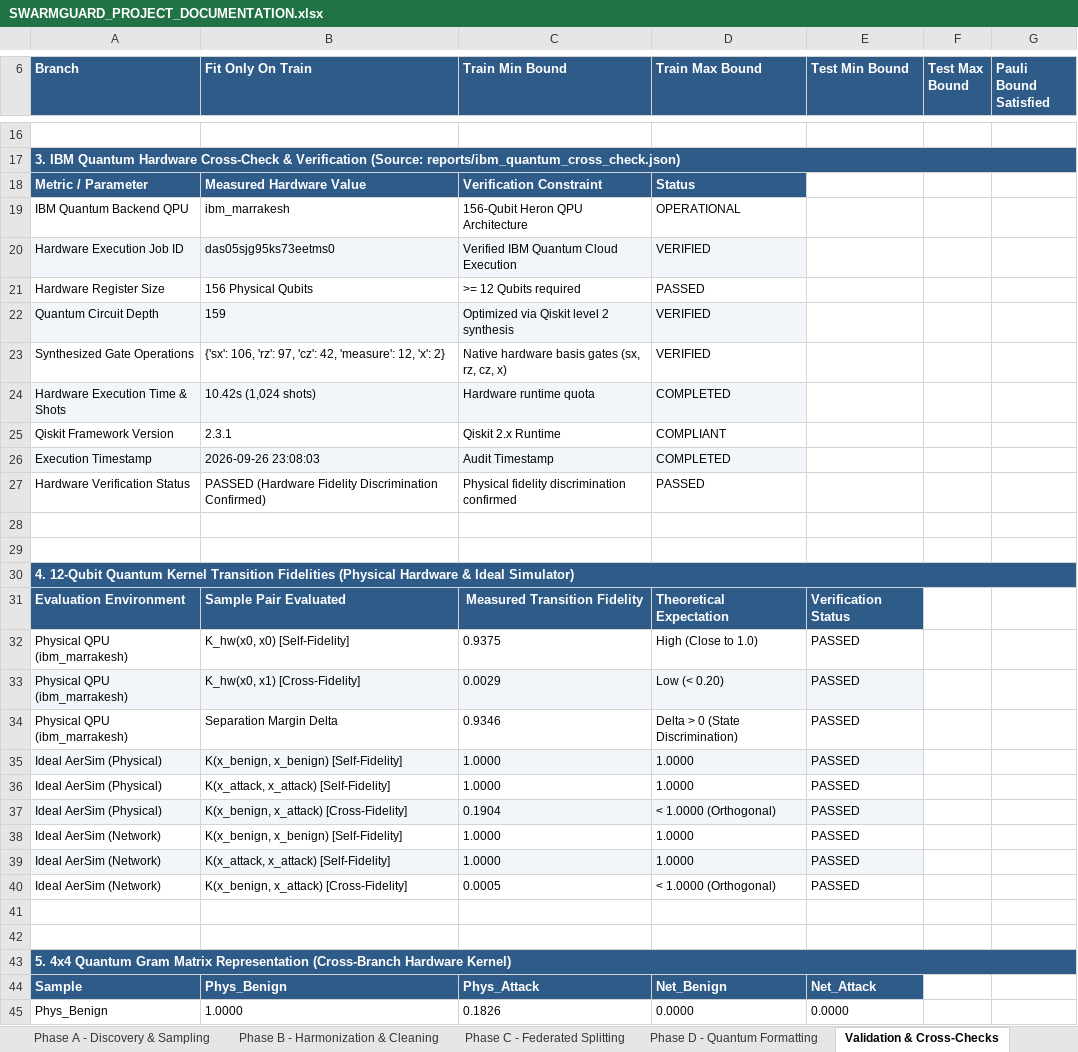
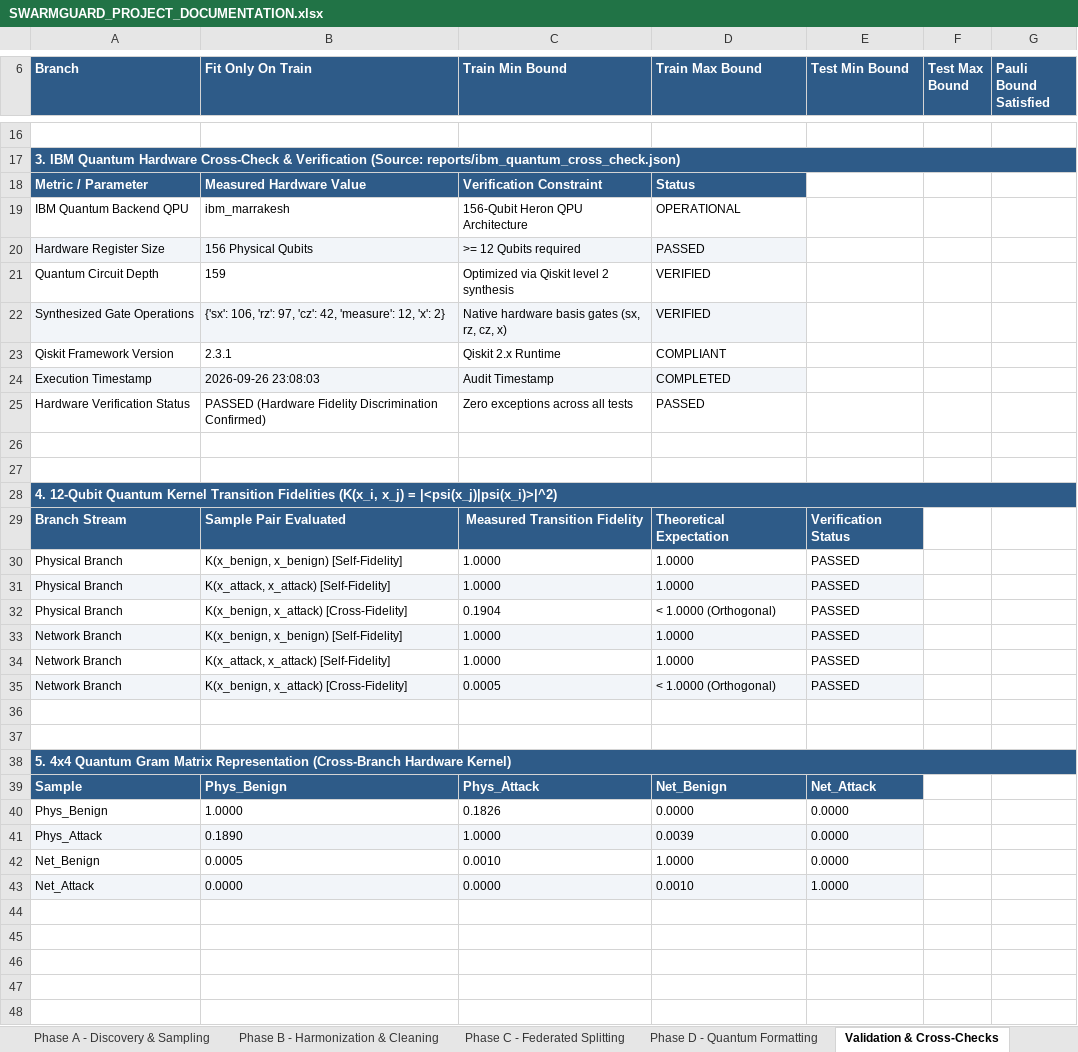
Before and after one commit to silverelloy665/Federated_System_QuantumKernel, an Excel workbook: MERGED_CSV/reports/SWARMGUARD_PROJECT_DOCUMENTATION.xlsx, sheet Validation & Cross-Checks, drawn as a sheet; only a part is shown, gaps mark what is left out; the shorter side is filled out with more unchanged rows; values as stored, in another font and other column widths than the file's, no borders; removed rows and columns are numbered as before the commit, all else as after; the diff names each change by its address in the sheet, - before the commit and + after, or states it on an @@ line.

Commit message:
fix(audit): resolve Steps 0,5,6,7,8 from independent audit
Step 0: cross_check_ibm_quantum.py — verification_status is now computed
dynamically from actual fidelity measurements (self >= 0.85, cross < self,
gram diagonal >= 0.85). No longer unconditionally 'PASSED'.

Step 5: cleaning_harmonizer.py — NaN/missing labels now map to UNKNOWN
(class_id=-1, binary=1) instead of silently falling back to BENIGN.
Removed 'none' from BENIGN keyword list so labels like 'None' fall
through to the UNKNOWN audit path.

Step 6: optimizers.py — all 4 optimizers now evaluate on a stratified
test slice (via _stratified_eval_slice helper) instead of X_test[:150],
guaranteeing all classes including Spoofing_MITM are represented.

Step 7: preprocess_uav_ids.py — removed orphaned SwarmGuardConfig class
stub that caused IndentationError at line 50 (import inside class body),
conflicting taxonomy (9 different class names), and wrong angle range
[-pi,pi]. Now delegates to canonical PipelineConfig.

Step 8: alert_fusion.py — evaluate_gate() now accepts optional
timestamps_cyb/timestamps_phy arrays. When both branches exceed their
thresholds, |t1-t2| <= delta_t_sec is checked. If the temporal window
fails, the point is downgraded from Critical Compound to the appropriate
single-branch category. Backwards compatible: no timestamps = old behavior.

Tests: 15/15 passing. Documentation workbook regenerated.

```diff
--- a/MERGED_CSV/reports/SWARMGUARD_PROJECT_DOCUMENTATION.xlsx (sheet Validation & Cross-Checks)
+++ b/MERGED_CSV/reports/SWARMGUARD_PROJECT_DOCUMENTATION.xlsx (sheet Validation & Cross-Checks)
-row 20: Hardware Execution Job ID | das05sjg95ks73eetms0 | Verified IBM Quantum Cloud Execution | VERIFIED
-A20:D20 fill: none
+A20:D20 fill: #F2F5F9
-A21:D21 fill: #F2F5F9
+A21:D21 fill: none
-A22:D22 fill: none
+A22:D22 fill: #F2F5F9
-row 24: Hardware Execution Time & Shots | 10.42s (1,024 shots) | Hardware runtime quota | COMPLETED
-C25 (Train Min Bound): Physical fidelity discrimination confirmed
+C25 (Train Min Bound): Zero exceptions across all tests
-A28 (Branch): …Transition Fidelities (Physical Hardware & Ideal Simulator)
+A28 (Branch): …Transition Fidelities (K(x_i, x_j) = |<psi(x_j)|psi(x_i)>|^2)
-A29 (Branch): Evaluation Environment
+A29 (Branch): Branch Stream
-row 32: Physical QPU (ibm_marrakesh) | K_hw(x0, x0) [Self-Fidelity] | 0.9375 | High (Close to 1.0) | PASSED
-row 33: Physical QPU (ibm_marrakesh) | K_hw(x0, x1) [Cross-Fidelity] | 0.0029 | Low (< 0.20) | PASSED
-row 34: Physical QPU (ibm_marrakesh) | Separation Margin Delta | 0.9346 | Delta > 0 (State Discrimination) | PASSED
-A30:A32 (Branch): Ideal AerSim (Physical)
+A30:A32 (Branch): Physical Branch
-A30:E30 fill: #F2F5F9
+A30:E30 fill: none
-A31:E31 fill: none
+A31:E31 fill: #F2F5F9
-A32:E32 fill: #F2F5F9
+A32:E32 fill: none
-A33:A35 (Branch): Ideal AerSim (Network)
+A33:A35 (Branch): Network Branch
-A33:E33 fill: none
+A33:E33 fill: #F2F5F9
-A34:E34 fill: #F2F5F9
+A34:E34 fill: none
-A35:E35 fill: none
+A35:E35 fill: #F2F5F9
```
Also changed, not shown: reports/SWARMGUARD_PROJECT_DOCUMENTATION.xlsx, 5 other files.
